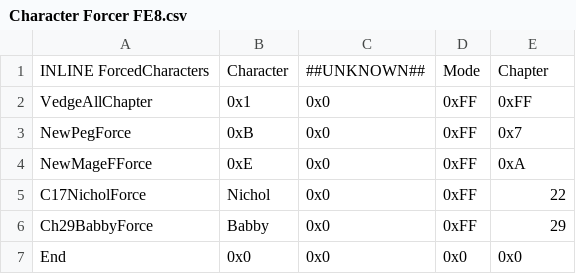
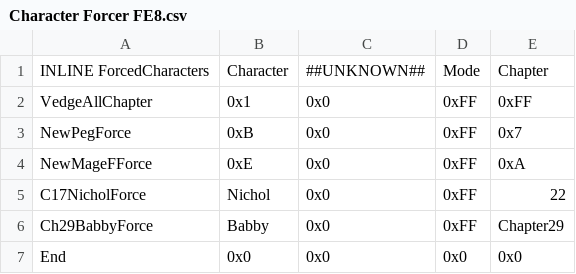
Before and after one commit to FireEmblemUniverse/VBA-Blitz-Tendency, a CSV file: Tables/FE8 Nightmare modules/Character Forcer FE8/Character Forcer FE8.csv, drawn as a sheet.

```diff
--- a/Tables/FE8 Nightmare modules/Character Forcer FE8/Character Forcer FE8.csv
+++ b/Tables/FE8 Nightmare modules/Character Forcer FE8/Character Forcer FE8.csv
@@ -5,3 +5,3 @@ NewMageFForce,0xE,0x0,0xFF,0xA
 C17NicholForce,Nichol,0x0,0xFF,22
-Ch29BabbyForce,Babby,0x0,0xFF,29
+Ch29BabbyForce,Babby,0x0,0xFF,Chapter29
 End,0x0,0x0,0x0,0x0
```
Also changed, not shown: 2 other files.
